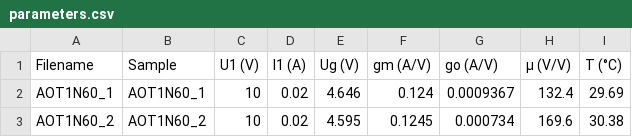
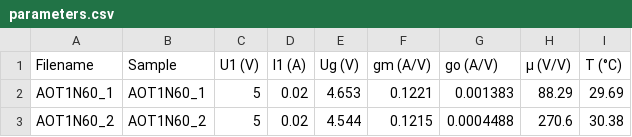
Before and after one commit to mbrennwa/curvetracedata, a CSV file: AOT1N60/parameters.csv, drawn as a sheet.

```diff
--- a/AOT1N60/parameters.csv
+++ b/AOT1N60/parameters.csv
@@ -1,3 +1,3 @@
 Filename, Sample, U1 (V), I1 (A), Ug (V), gm (A/V), go (A/V), μ (V/V), T (°C)
-AOT1N60_1, AOT1N60_1, 10, 0.02, 4.646, 0.124, 0.0009367, 132.4, 29.69
-AOT1N60_2, AOT1N60_2, 10, 0.02, 4.595, 0.1245, 0.000734, 169.6, 30.38
+AOT1N60_1, AOT1N60_1, 5, 0.02, 4.653, 0.1221, 0.001383, 88.29, 29.69
+AOT1N60_2, AOT1N60_2, 5, 0.02, 4.544, 0.1215, 0.0004488, 270.6, 30.38
```
Also changed, not shown: 4 other files.
